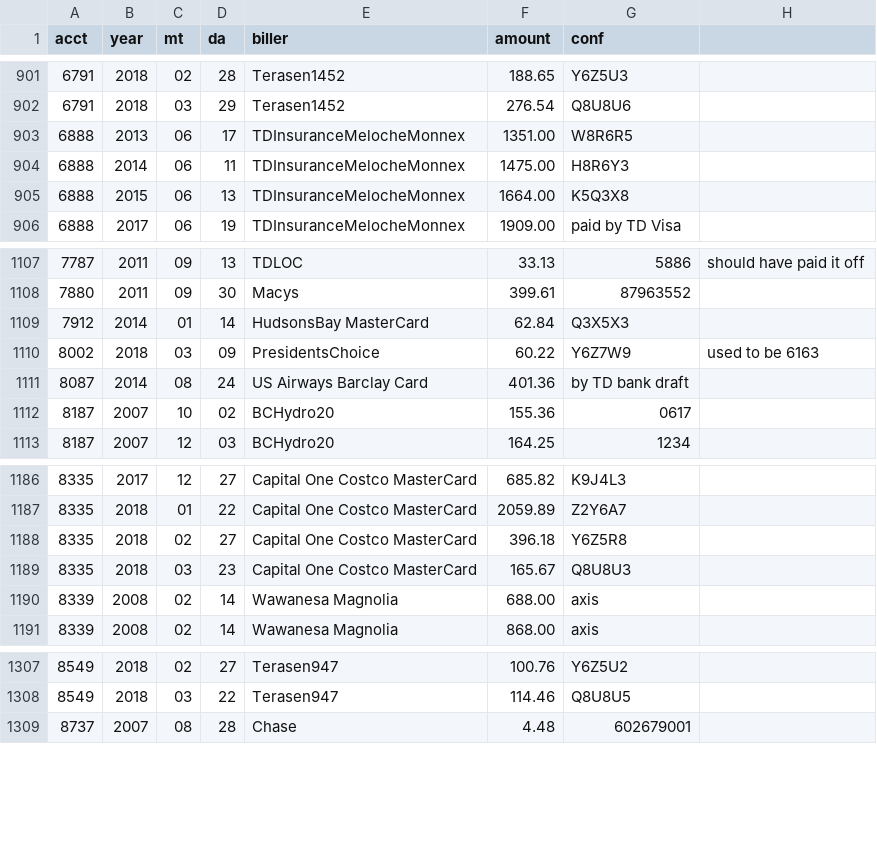
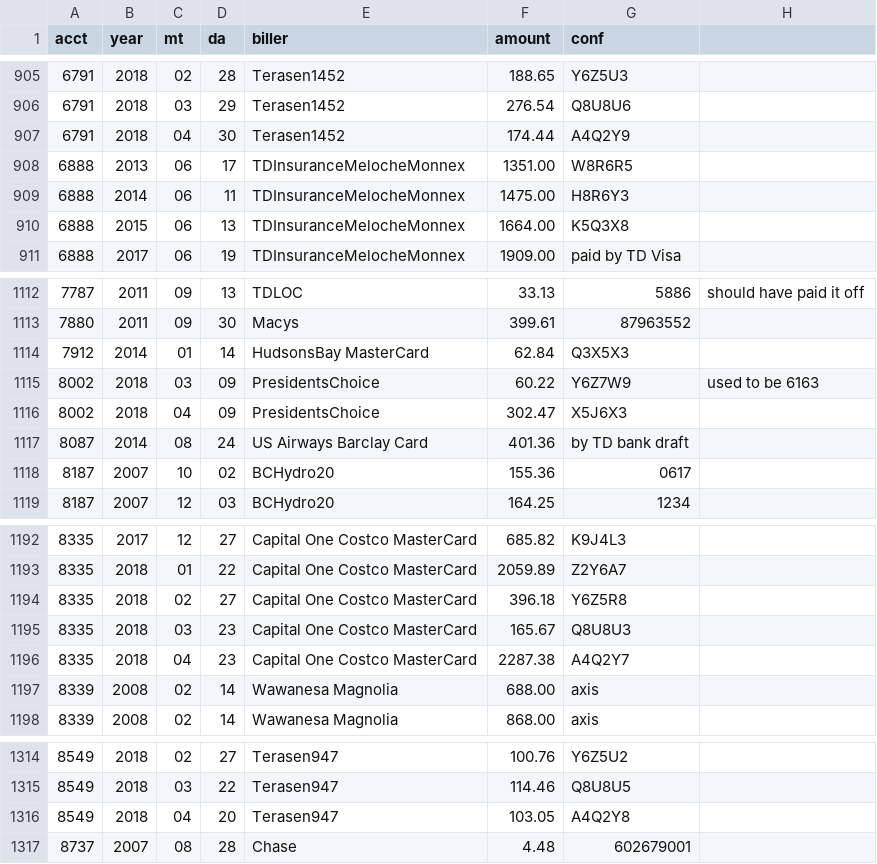
Before and after one commit to feideini/rbills, a CSV file: sbills.csv, drawn as a sheet; only a part is shown, gaps mark what is left out; the diff covers the shown part only; the diff names each change by its address in the sheet, - before the commit and + after, or states it on an @@ line.

```diff
--- a/sbills.csv
+++ b/sbills.csv
+row 907: 6791 | 2018 | 04 | 30 | Terasen1452 | 174.44 | A4Q2Y9
+row 1116: 8002 | 2018 | 04 | 09 | PresidentsChoice | 302.47 | X5J6X3
+row 1196: 8335 | 2018 | 04 | 23 | Capital One Costco MasterCard | 2287.38 | A4Q2Y7
+row 1316: 8549 | 2018 | 04 | 20 | Terasen947 | 103.05 | A4Q2Y8
```
Also changed, not shown: 5 added rows elsewhere in this file, payments.csv, utilities.csv.
